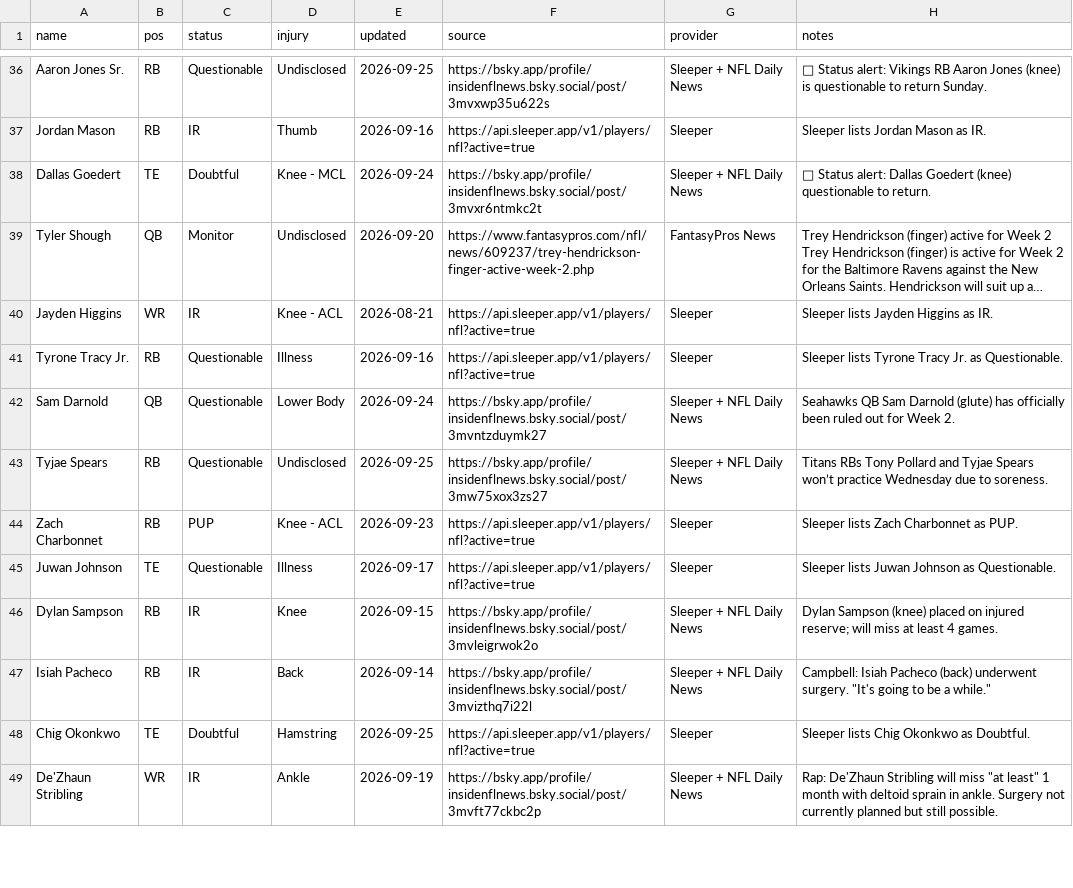
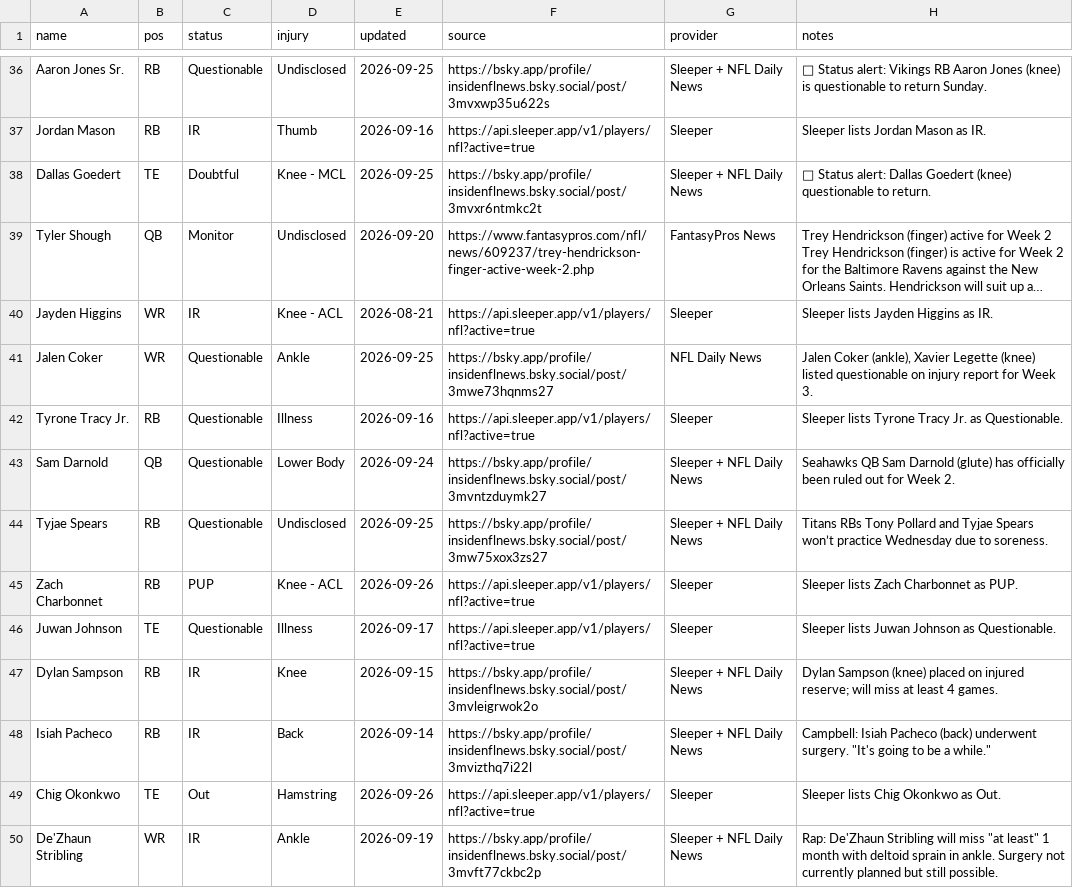
Before and after one commit to fowlergmu/private-draft-tools-x7k2, a CSV file: Data/Current Injuries.csv, drawn as a sheet; only a part is shown, gaps mark what is left out; long unchanged cells end in …; addresses are those after the commit; the diff covers the shown part only; the diff names each change by its address in the sheet, - before the commit and + after, or states it on an @@ line.

```diff
--- a/Data/Current Injuries.csv
+++ b/Data/Current Injuries.csv
-E38 (updated): 2026-09-24
+E38 (updated): 2026-09-25
+row 41: Jalen Coker | WR | Questionable | Ankle | 2026-09-25 | https://bsky.app/profile/insidenflnews.bsky.social/post/3mwe73hqnms27 | NFL Daily News | Jalen Coker (ankle), Xavier Legette (knee) listed questionable on injury report for Week 3.
-E45 (updated): 2026-09-23
+E45 (updated): 2026-09-26
-C49 (status): Doubtful
+C49 (status): Out
-E49 (updated): 2026-09-25
+E49 (updated): 2026-09-26
-H49 (notes): Sleeper lists Chig Okonkwo as Doubtful.
+H49 (notes): Sleeper lists Chig Okonkwo as Out.
```
Also changed, not shown: 1 added row, 1 removed row and 40 edited cells elsewhere in this file.
